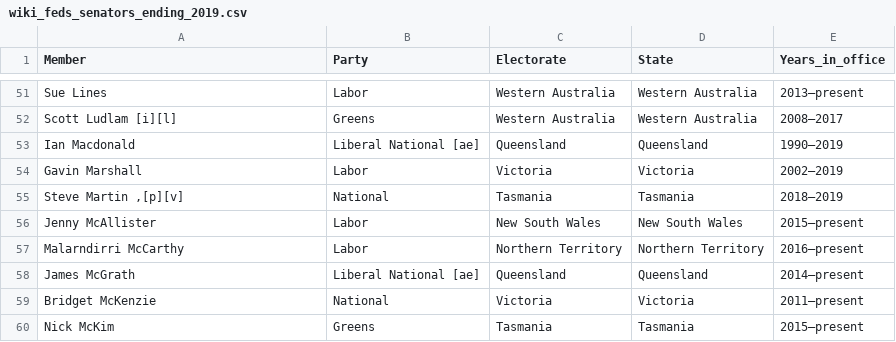
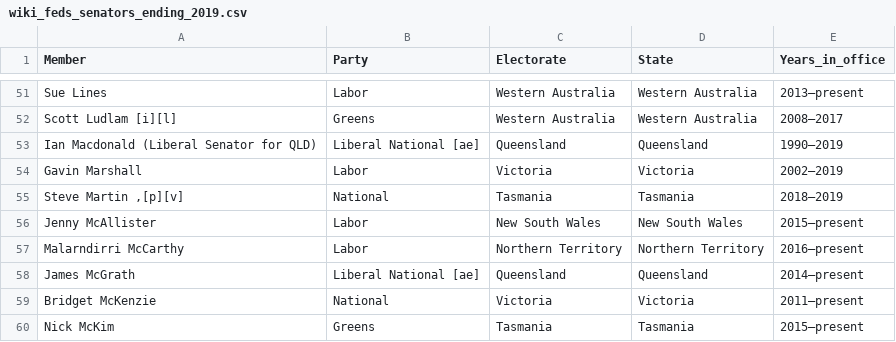
Before and after one commit to johnofsydney/lester, a CSV file: csv_data/raw/wiki_feds_senators_ending_2019.csv, drawn as a sheet; only a part is shown, gaps mark what is left out.

```diff
--- a/csv_data/raw/wiki_feds_senators_ending_2019.csv
+++ b/csv_data/raw/wiki_feds_senators_ending_2019.csv
@@ -52,3 +52,3 @@ Sue Lines,Labor,Western Australia,Western Australia,2013–present
 Scott Ludlam [i][l],Greens,Western Australia,Western Australia,2008–2017
-Ian Macdonald,Liberal National [ae],Queensland,Queensland,1990–2019
+Ian Macdonald (Liberal Senator for QLD),Liberal National [ae],Queensland,Queensland,1990–2019
 Gavin Marshall,Labor,Victoria,Victoria,2002–2019
```
Also changed, not shown: csv_data/raw/wiki_feds_current_senators.csv, csv_data/wiki_feds_senators_ending_2019_cleaned.csv, 8 other files.
